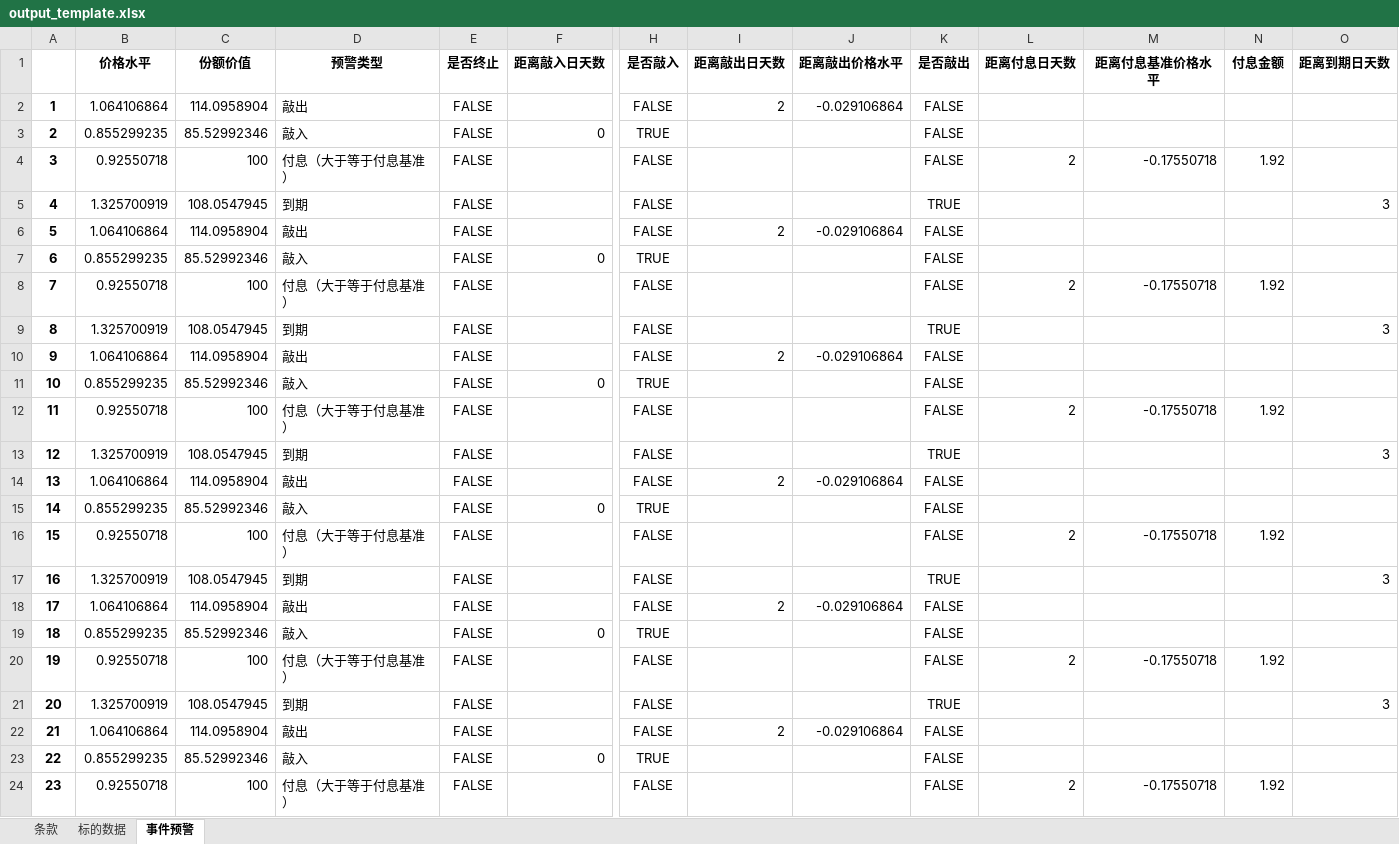
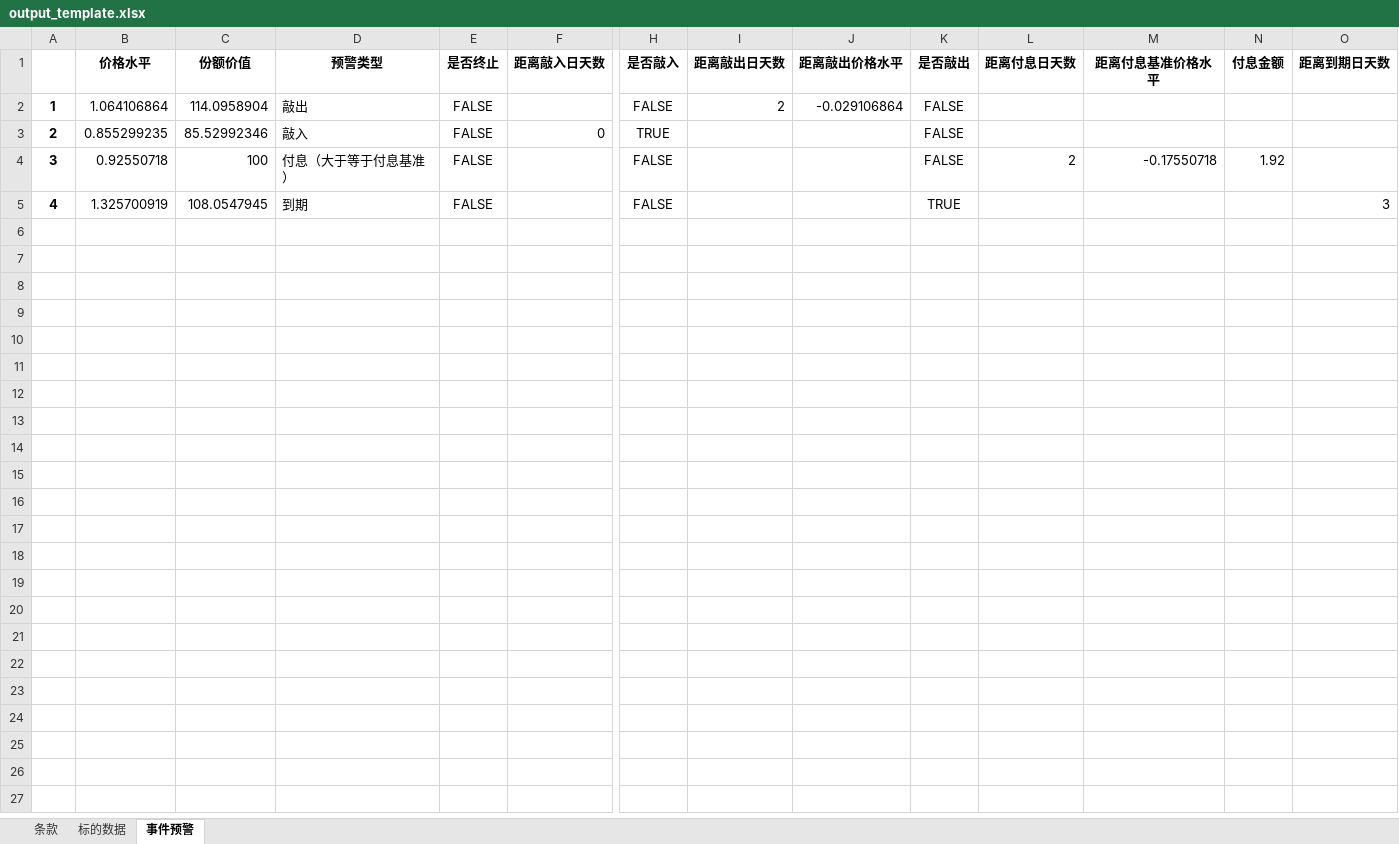
Before and after one commit to LitaiRenGit/StructuredNoteWarning, an Excel workbook: Data/output_template.xlsx, sheet 事件预警, drawn as a sheet; only a part is shown, gaps mark what is left out; values as stored, in another font and other column widths than the file's, no borders; rows hold the shown columns only; the diff covers the shown part only; the diff names each change by its address in the sheet, - before the commit and + after, or states it on an @@ line.

```diff
--- a/Data/output_template.xlsx (sheet 事件预警)
+++ b/Data/output_template.xlsx (sheet 事件预警)
-row 6: 5 | 1.064106864 | 114.0958904 | 敲出 | FALSE |  | FALSE | 2 | -0.029106864 | FALSE
-row 7: 6 | 0.855299235 | 85.52992346 | 敲入 | FALSE | 0 | TRUE |  |  | FALSE
-row 8: 7 | 0.92550718 | 100 | 付息（大于等于付息基准） | FALSE |  | FALSE |  |  | FALSE | 2 | -0.17550718 | 1.92
-row 9: 8 | 1.325700919 | 108.0547945 | 到期 | FALSE |  | FALSE |  |  | TRUE |  |  |  | 3
-row 10: 9 | 1.064106864 | 114.0958904 | 敲出 | FALSE |  | FALSE | 2 | -0.029106864 | FALSE
-row 11: 10 | 0.855299235 | 85.52992346 | 敲入 | FALSE | 0 | TRUE |  |  | FALSE
-row 12: 11 | 0.92550718 | 100 | 付息（大于等于付息基准） | FALSE |  | FALSE |  |  | FALSE | 2 | -0.17550718 | 1.92
-row 13: 12 | 1.325700919 | 108.0547945 | 到期 | FALSE |  | FALSE |  |  | TRUE |  |  |  | 3
-row 14: 13 | 1.064106864 | 114.0958904 | 敲出 | FALSE |  | FALSE | 2 | -0.029106864 | FALSE
-row 15: 14 | 0.855299235 | 85.52992346 | 敲入 | FALSE | 0 | TRUE |  |  | FALSE
-row 16: 15 | 0.92550718 | 100 | 付息（大于等于付息基准） | FALSE |  | FALSE |  |  | FALSE | 2 | -0.17550718 | 1.92
-row 17: 16 | 1.325700919 | 108.0547945 | 到期 | FALSE |  | FALSE |  |  | TRUE |  |  |  | 3
-row 18: 17 | 1.064106864 | 114.0958904 | 敲出 | FALSE |  | FALSE | 2 | -0.029106864 | FALSE
-row 19: 18 | 0.855299235 | 85.52992346 | 敲入 | FALSE | 0 | TRUE |  |  | FALSE
-row 20: 19 | 0.92550718 | 100 | 付息（大于等于付息基准） | FALSE |  | FALSE |  |  | FALSE | 2 | -0.17550718 | 1.92
-row 21: 20 | 1.325700919 | 108.0547945 | 到期 | FALSE |  | FALSE |  |  | TRUE |  |  |  | 3
-row 22: 21 | 1.064106864 | 114.0958904 | 敲出 | FALSE |  | FALSE | 2 | -0.029106864 | FALSE
-row 23: 22 | 0.855299235 | 85.52992346 | 敲入 | FALSE | 0 | TRUE |  |  | FALSE
-row 24: 23 | 0.92550718 | 100 | 付息（大于等于付息基准） | FALSE |  | FALSE |  |  | FALSE | 2 | -0.17550718 | 1.92
```
Also changed, not shown: 77 removed rows elsewhere in this sheet, sheet 条款, Data/StructuredNote_template.xlsx, Data/StructuredNote_template2.xlsx, 9 other files.
